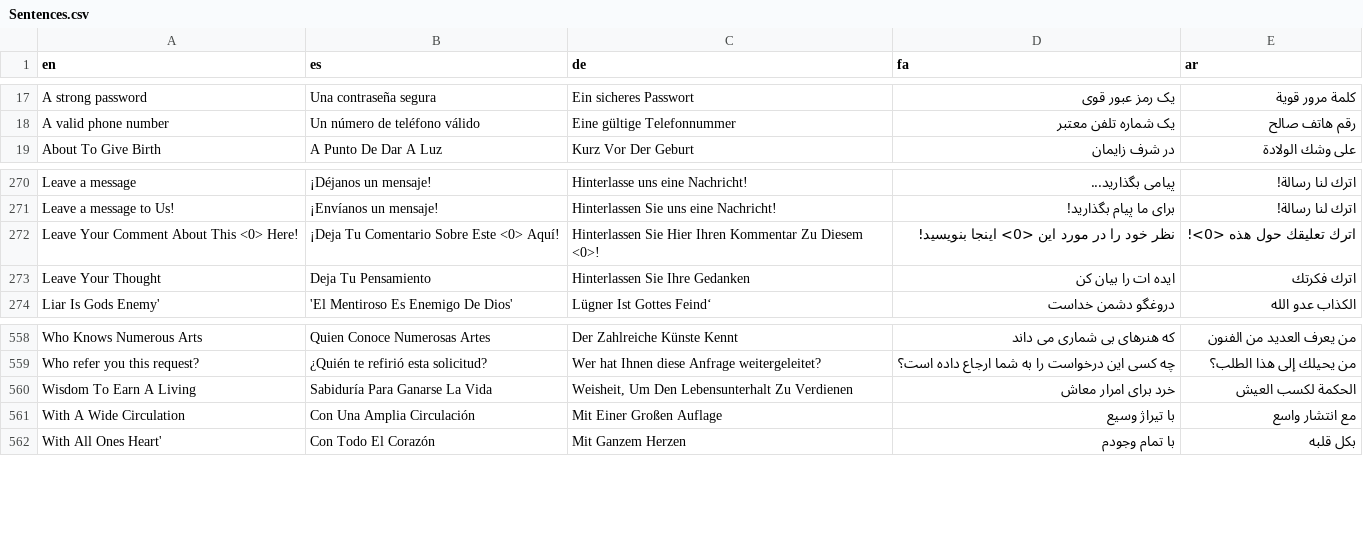
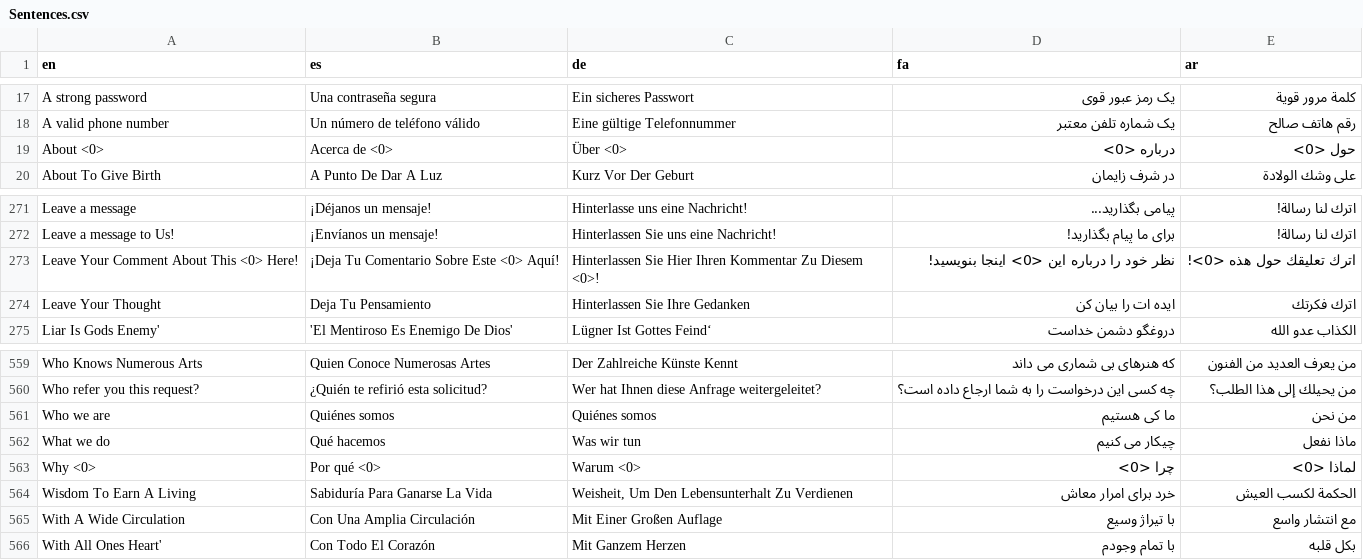
Before and after one commit to aseqbase/lexicon, a CSV file: Sentences.csv, drawn as a sheet; only a part is shown, gaps mark what is left out.

```diff
--- a/Sentences.csv
+++ b/Sentences.csv
@@ -18,2 +18,3 @@ A strong password,Una contraseña segura,Ein sicheres Passwort,یک رمز عب
 A valid phone number,Un número de teléfono válido,Eine gültige Telefonnummer,یک شماره تلفن معتبر,رقم هاتف صالح
+About <0>,Acerca de <0>,Über <0>,درباره <0>,حول <0>
 About To Give Birth,A Punto De Dar A Luz,Kurz Vor Der Geburt,در شرف زایمان,على وشك الولادة
@@ -271,3 +272,3 @@ Leave a message,¡Déjanos un mensaje!,Hinterlasse uns eine Nachricht!,پیام
 Leave a message to Us!,¡Envíanos un mensaje!,Hinterlassen Sie uns eine Nachricht!,برای ما پیام بگذارید!,اترك لنا رسالة!
-Leave Your Comment About This <0> Here!,¡Deja Tu Comentario Sobre Este <0> Aquí!,Hinterlassen Sie Hier Ihren Kommentar Zu Diesem <0>!,نظر خود را در مورد این <0> اینجا بنویسید!,اترك تعليقك حول هذه <0>!
+Leave Your Comment About This <0> Here!,¡Deja Tu Comentario Sobre Este <0> Aquí!,Hinterlassen Sie Hier Ihren Kommentar Zu Diesem <0>!,نظر خود را درباره این <0> اینجا بنویسید!,اترك تعليقك حول هذه <0>!
 Leave Your Thought,Deja Tu Pensamiento,Hinterlassen Sie Ihre Gedanken,ایده ات را بیان کن,اترك فكرتك
@@ -559,2 +560,5 @@ Who Knows Numerous Arts,Quien Conoce Numerosas Artes,Der Zahlreiche Künste Kenn
 Who refer you this request?,¿Quién te refirió esta solicitud?,Wer hat Ihnen diese Anfrage weitergeleitet?,چه کسی این درخواست را به شما ارجاع داده است؟,من يحيلك إلى هذا الطلب؟
+Who we are,Quiénes somos,Quiénes somos,ما کی هستیم,من نحن
+What we do,Qué hacemos,Was wir tun,چیکار می کنیم,ماذا نفعل
+Why <0>,Por qué <0>,Warum <0>,چرا <0>,لماذا <0>
 Wisdom To Earn A Living,Sabiduría Para Ganarse La Vida,"Weisheit, Um Den Lebensunterhalt Zu Verdienen",خرد برای امرار معاش,الحكمة لكسب العيش
```
Also changed, not shown: Words.csv, 1 other file.
